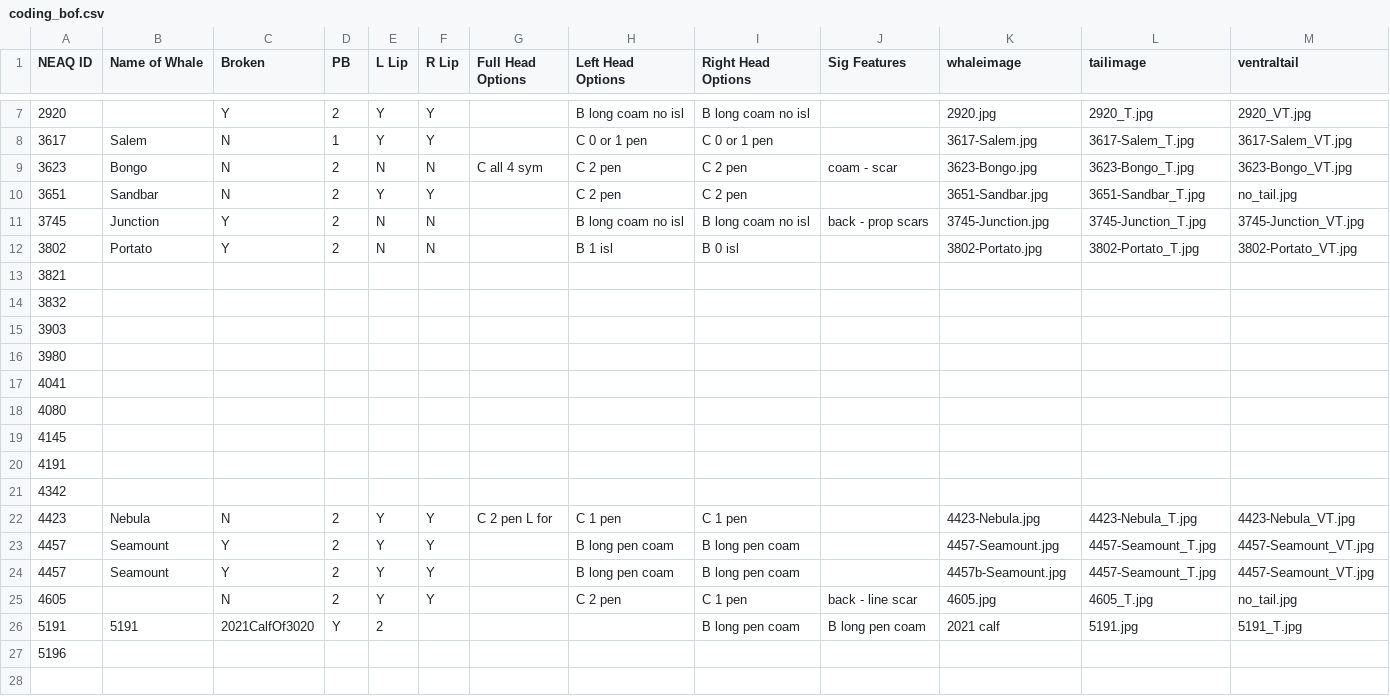
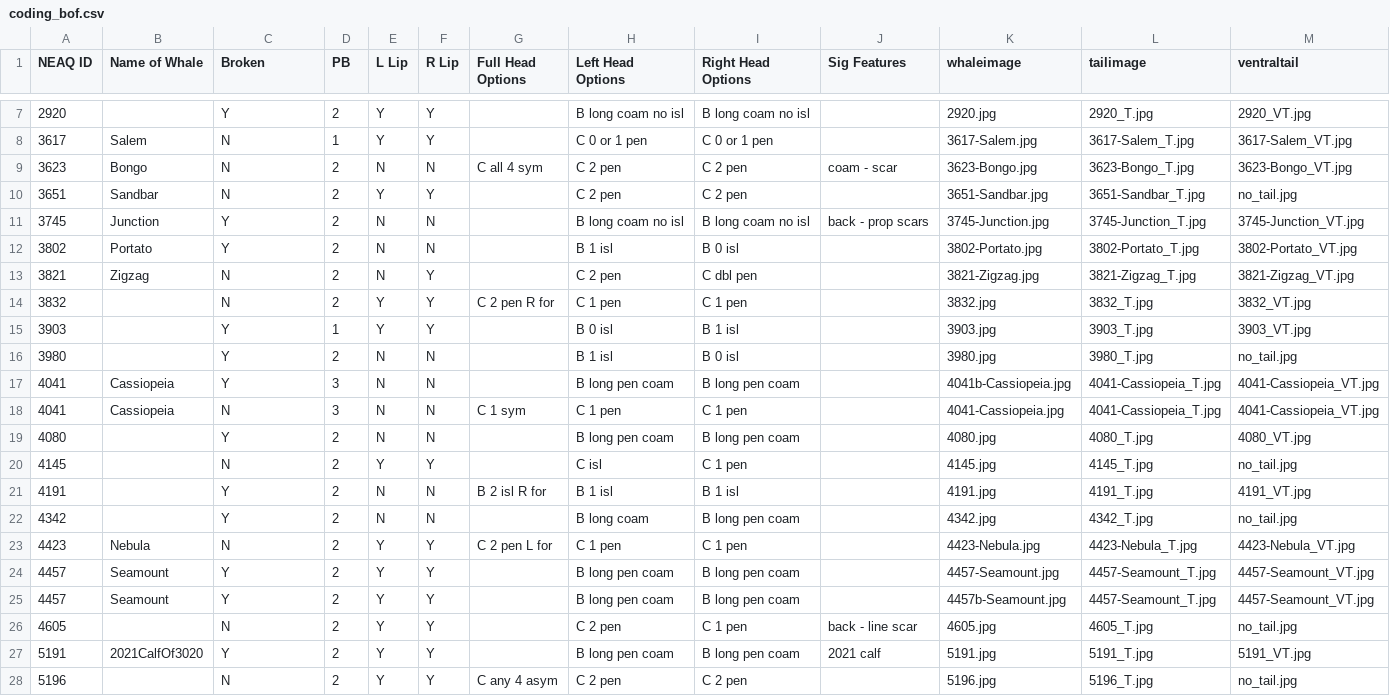
Before and after one commit to lizthompson07/DFO_IDapp, a CSV file: coding_bof.csv, drawn as a sheet; only a part is shown, gaps mark what is left out; removed rows and columns are numbered as before the commit, all else as after; rows hold the shown columns only; the diff names each change by its address in the sheet, - before the commit and + after, or states it on an @@ line.

Commit message:
add bof whales

```diff
--- a/coding_bof.csv
+++ b/coding_bof.csv
-row 13: 3821
-row 14: 3832
-row 15: 3903
-row 16: 3980
-row 17: 4041
-row 18: 4080
-row 19: 4145
-row 20: 4191
-row 21: 4342
+row 13: 3821 | Zigzag | N | 2 | N | Y |  | C 2 pen | C dbl pen |  | 3821-Zigzag.jpg | 3821-Zigzag_T.jpg | 3821-Zigzag_VT.jpg
+row 14: 3832 |  | N | 2 | Y | Y | C 2 pen R for | C 1 pen | C 1 pen |  | 3832.jpg | 3832_T.jpg | 3832_VT.jpg
+row 15: 3903 |  | Y | 1 | Y | Y |  | B 0 isl | B 1 isl |  | 3903.jpg | 3903_T.jpg | 3903_VT.jpg
+row 16: 3980 |  | Y | 2 | N | N |  | B 1 isl | B 0 isl |  | 3980.jpg | 3980_T.jpg | no_tail.jpg
+row 17: 4041 | Cassiopeia | Y | 3 | N | N |  | B long pen coam | B long pen coam |  | 4041b-Cassiopeia.jpg | 4041-Cassiopeia_T.jpg | 4041-Cassiopeia_VT.jpg
+row 18: 4041 | Cassiopeia | N | 3 | N | N | C 1 sym | C 1 pen | C 1 pen |  | 4041-Cassiopeia.jpg | 4041-Cassiopeia_T.jpg | 4041-Cassiopeia_VT.jpg
+row 19: 4080 |  | Y | 2 | N | N |  | B long pen coam | B long pen coam |  | 4080.jpg | 4080_T.jpg | 4080_VT.jpg
+row 20: 4145 |  | N | 2 | Y | Y |  | C isl | C 1 pen |  | 4145.jpg | 4145_T.jpg | no_tail.jpg
+row 21: 4191 |  | Y | 2 | N | N | B 2 isl R for | B 1 isl | B 1 isl |  | 4191.jpg | 4191_T.jpg | 4191_VT.jpg
+row 22: 4342 |  | Y | 2 | N | N |  | B long coam | B long pen coam |  | 4342.jpg | 4342_T.jpg | no_tail.jpg
-row 26: 5191 | 5191 | 2021CalfOf3020 | Y | 2 |  |  |  | B long pen coam | B long pen coam | 2021 calf | 5191.jpg | 5191_T.jpg
-row 27: 5196
+row 27: 5191 | 2021CalfOf3020 | Y | 2 | Y | Y |  | B long pen coam | B long pen coam | 2021 calf | 5191.jpg | 5191_T.jpg | 5191_VT.jpg
+row 28: 5196 |  | N | 2 | Y | Y | C any 4 asym | C 2 pen | C 2 pen |  | 5196.jpg | 5196_T.jpg | no_tail.jpg
```
Also changed, not shown: 42 other files.
